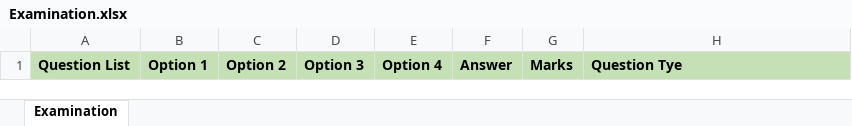
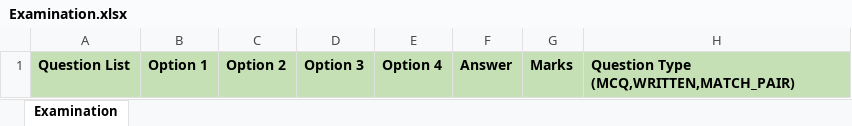
Before and after one commit to hemantkaturde/lms, an Excel workbook: templates/Examination.xlsx, sheet Examination, drawn as a sheet; values as stored, in another font and other column widths than the file's, no borders; the diff names each change by its address in the sheet, - before the commit and + after, or states it on an @@ line.

```diff
--- a/templates/Examination.xlsx (sheet Examination)
+++ b/templates/Examination.xlsx (sheet Examination)
-H1: Question Tye
+H1: Question Type (MCQ,WRITTEN,MATCH_PAIR)
```
Also changed, not shown: 8 other files.
